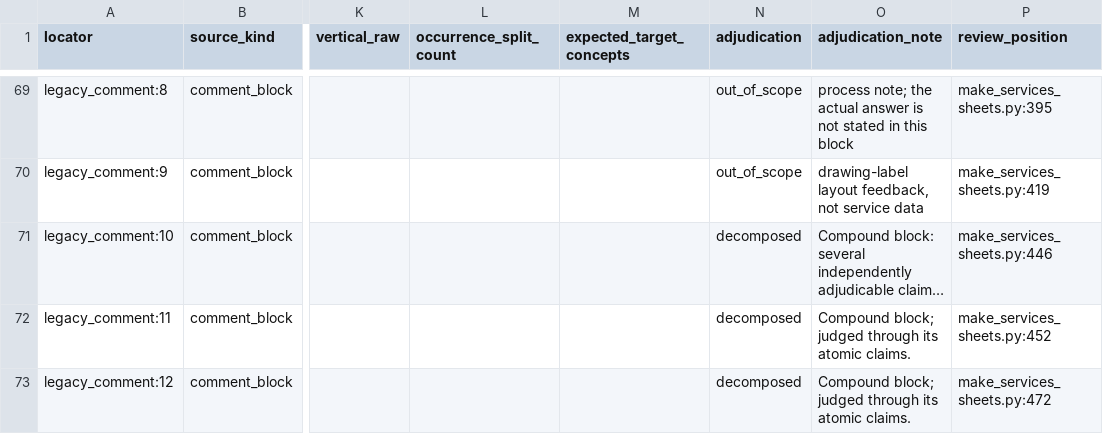
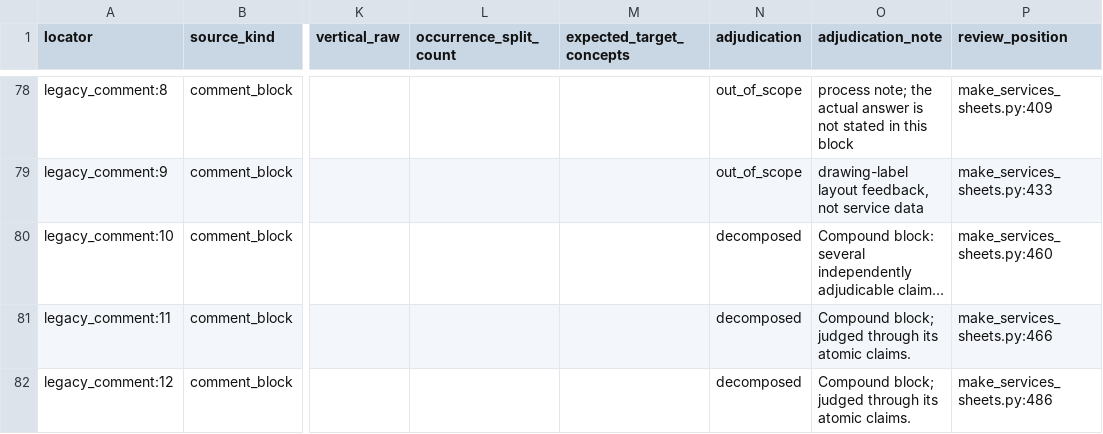
Before and after one commit to AliakseiBabko/price-scrapper, a CSV file: _Inbox/migration/services_migration_ledger.csv, drawn as a sheet; only a part is shown, gaps mark what is left out; long unchanged cells end in …; addresses are those after the commit; the diff covers the shown part only; the diff names each change by its address in the sheet, - before the commit and + after, or states it on an @@ line.

```diff
--- a/_Inbox/migration/services_migration_ledger.csv
+++ b/_Inbox/migration/services_migration_ledger.csv
-P78 (review_position): make_services_sheets.py:395
+P78 (review_position): make_services_sheets.py:409
-P79 (review_position): make_services_sheets.py:419
+P79 (review_position): make_services_sheets.py:433
-P80 (review_position): make_services_sheets.py:446
+P80 (review_position): make_services_sheets.py:460
-P81 (review_position): make_services_sheets.py:452
+P81 (review_position): make_services_sheets.py:466
-P82 (review_position): make_services_sheets.py:472
+P82 (review_position): make_services_sheets.py:486
```
Also changed, not shown: 12 added rows, 3 removed rows and 42 edited cells elsewhere in this file, 2 other files.
